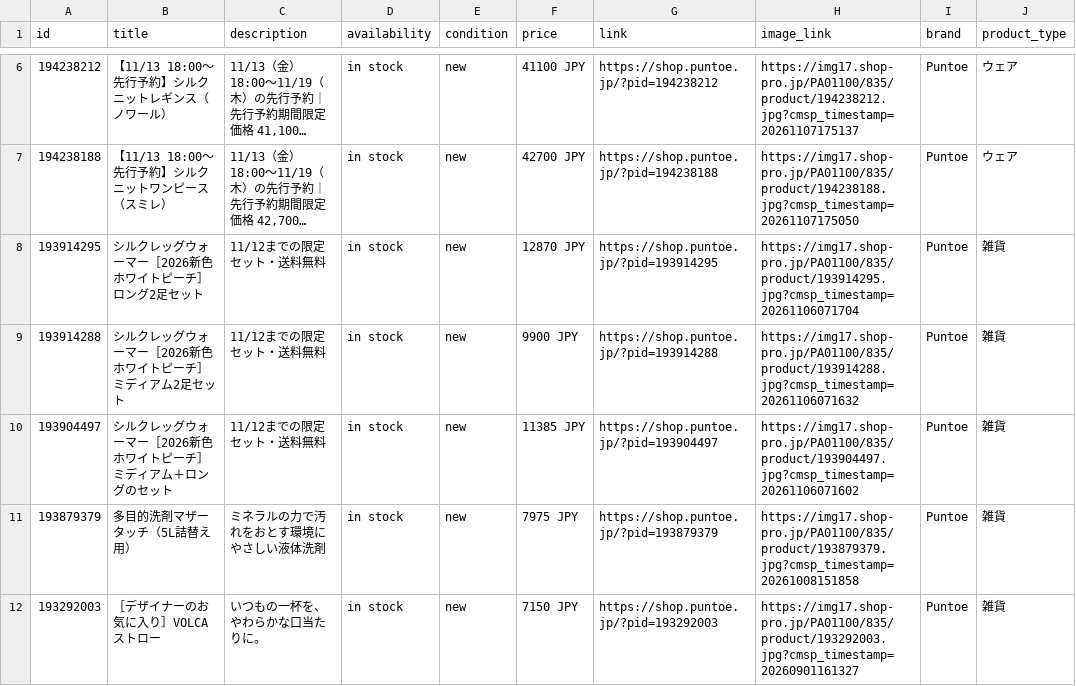
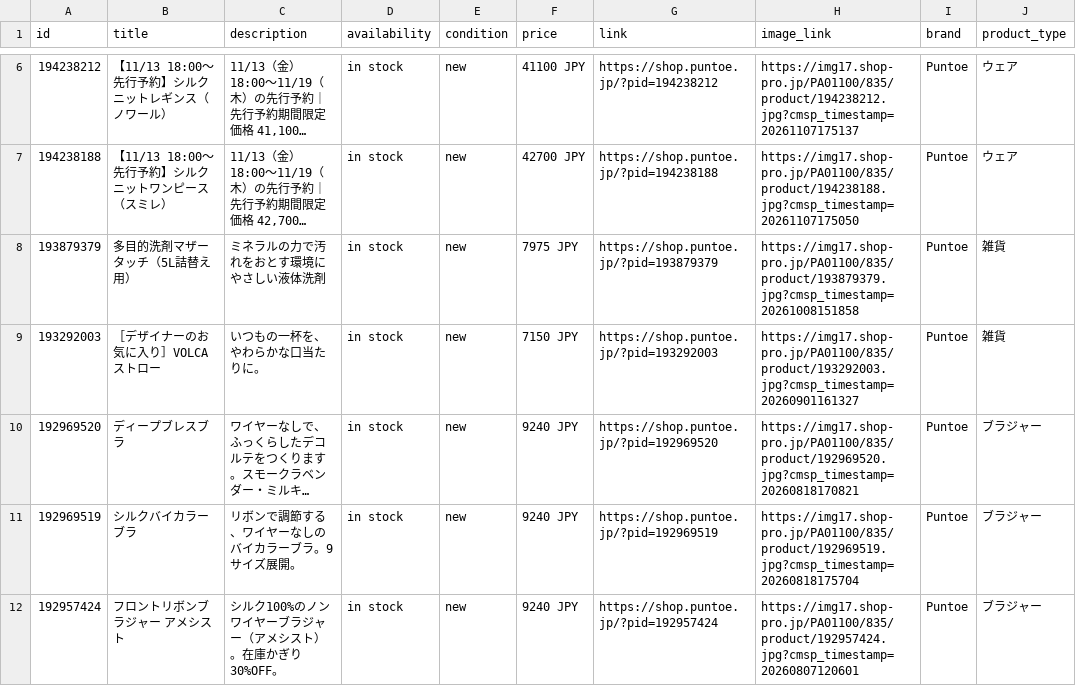
Before and after one commit to matsumoto000natsuki-blip/puntoe-feed, a CSV file: puntoe_feed.csv, drawn as a sheet; only a part is shown, gaps mark what is left out; the shorter side is filled out with more unchanged rows; long unchanged cells end in …; the diff names each change by its address in the sheet, - before the commit and + after, or states it on an @@ line.

```diff
--- a/puntoe_feed.csv
+++ b/puntoe_feed.csv
-row 8: 193914295 | シルクレッグウォーマー［2026新色ホワイトピーチ］ロング2足セット | 11/12までの限定セット・送料無料 | in stock | new | 12870 JPY | https://shop.puntoe.jp/?pid=193914295 | https://img17.shop-pro.jp/PA01100/835/product/193914295.jpg?cmsp_timestamp=20261106071704 | Puntoe | 雑貨
-row 9: 193914288 | シルクレッグウォーマー［2026新色ホワイトピーチ］ミディアム2足セット | 11/12までの限定セット・送料無料 | in stock | new | 9900 JPY | https://shop.puntoe.jp/?pid=193914288 | https://img17.shop-pro.jp/PA01100/835/product/193914288.jpg?cmsp_timestamp=20261106071632 | Puntoe | 雑貨
-row 10: 193904497 | シルクレッグウォーマー［2026新色ホワイトピーチ］ミディアム＋ロングのセット | 11/12までの限定セット・送料無料 | in stock | new | 11385 JPY | https://shop.puntoe.jp/?pid=193904497 | https://img17.shop-pro.jp/PA01100/835/product/193904497.jpg?cmsp_timestamp=20261106071602 | Puntoe | 雑貨
```
